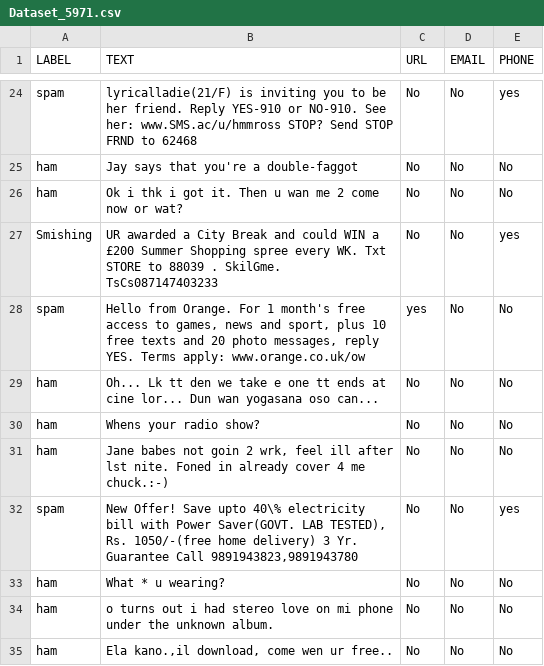
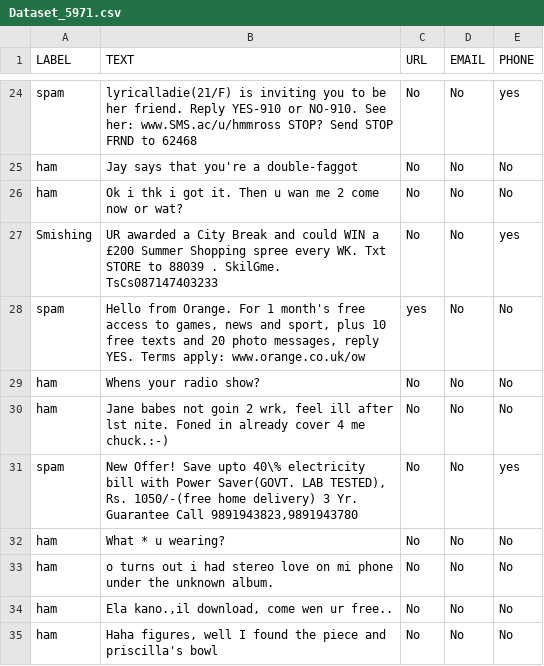
Before and after one commit to DanielShenrique/modelo_de_machine_learning, a CSV file: data/Dataset_5971.csv, drawn as a sheet; only a part is shown, gaps mark what is left out; the shorter side is filled out with more unchanged rows.

```diff
--- a/data/Dataset_5971.csv
+++ b/data/Dataset_5971.csv
@@ -28,3 +28,2 @@ Smishing,UR awarded a City Break and could WIN a £200 Summer Shopping spree eve
 spam,"Hello from Orange. For 1 month's free access to games, news and sport, plus 10 free texts and 20 photo messages, reply YES. Terms apply: www.orange.co.uk/ow",yes,No,No
-ham,Oh... Lk tt den we take e one tt ends at cine lor... Dun wan yogasana oso can...,No,No,No
 ham,Whens your radio show?,No,No,No
```
Also changed, not shown: 6 other files.
